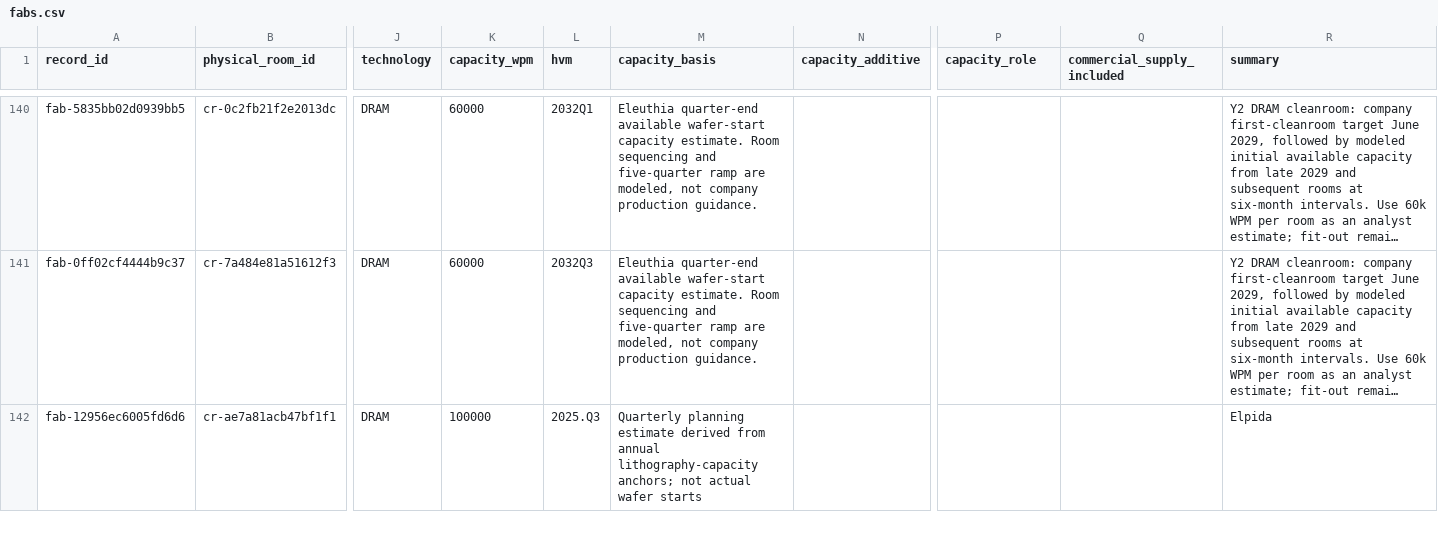
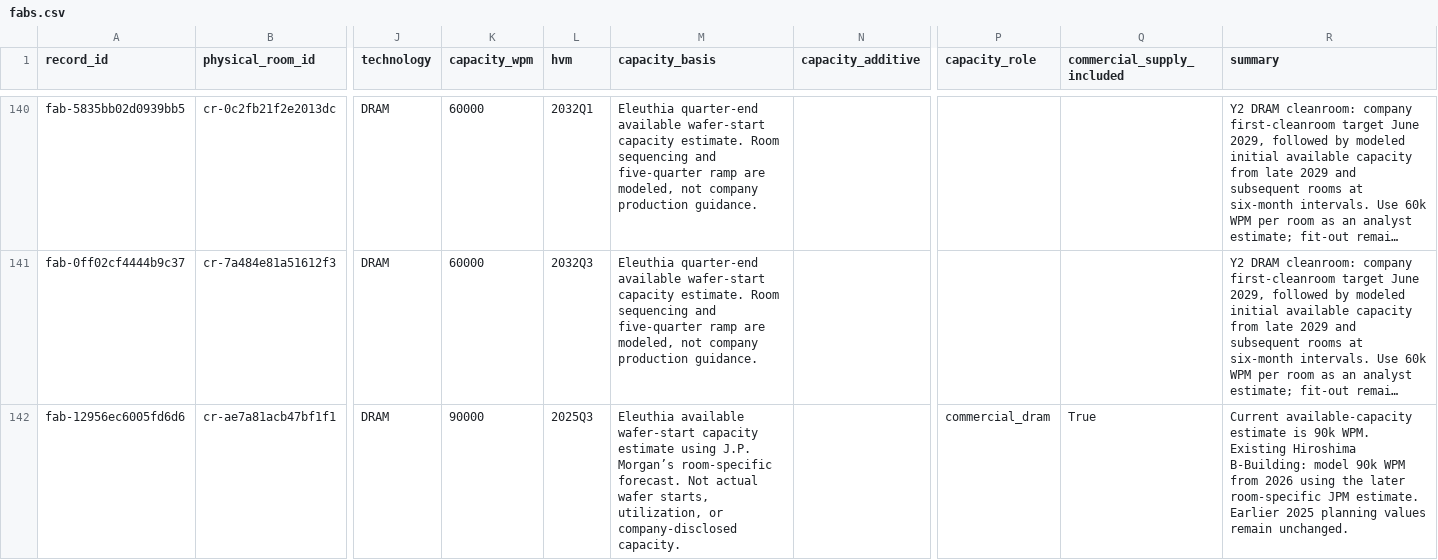
Before and after one commit to kldn04/20977, a CSV file: fabs.csv, drawn as a sheet; only a part is shown, gaps mark what is left out; long unchanged cells end in …; the diff covers the shown part only; the diff names each change by its address in the sheet, - before the commit and + after, or states it on an @@ line.

```diff
--- a/fabs.csv
+++ b/fabs.csv
-K142 (capacity_wpm): 100000
+K142 (capacity_wpm): 90000
-L142 (hvm): 2025.Q3
+L142 (hvm): 2025Q3
-M142 (capacity_basis): Quarterly planning estimate derived from annual lithography-capacity anchors; not actual wafer starts
+M142 (capacity_basis): Eleuthia available wafer-start capacity estimate using J.P. Morgan’s room-specific forecast. Not actual wafer starts, utilization, or company-disclosed capacity.
-P142 (capacity_role): (empty)
+P142 (capacity_role): commercial_dram
-Q142 (commercial_supply_included): (empty)
+Q142 (commercial_supply_included): True
-R142 (summary): Elpida
+R142 (summary): Current available-capacity estimate is 90k WPM. Existing Hiroshima B-Building: model 90k WPM from 2026 using the later room-specific JPM estimate. Earlier 2025 planning values remain unchanged.
```
Also changed, not shown: 6 edited cells elsewhere in this file, quarterly.csv, 1 other file.
